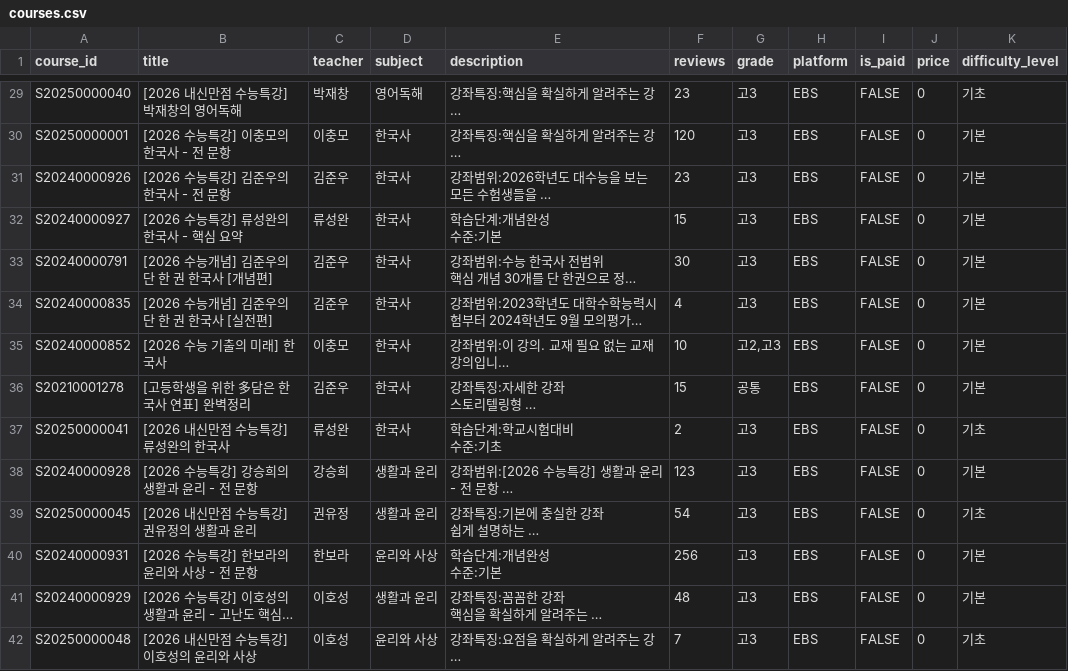
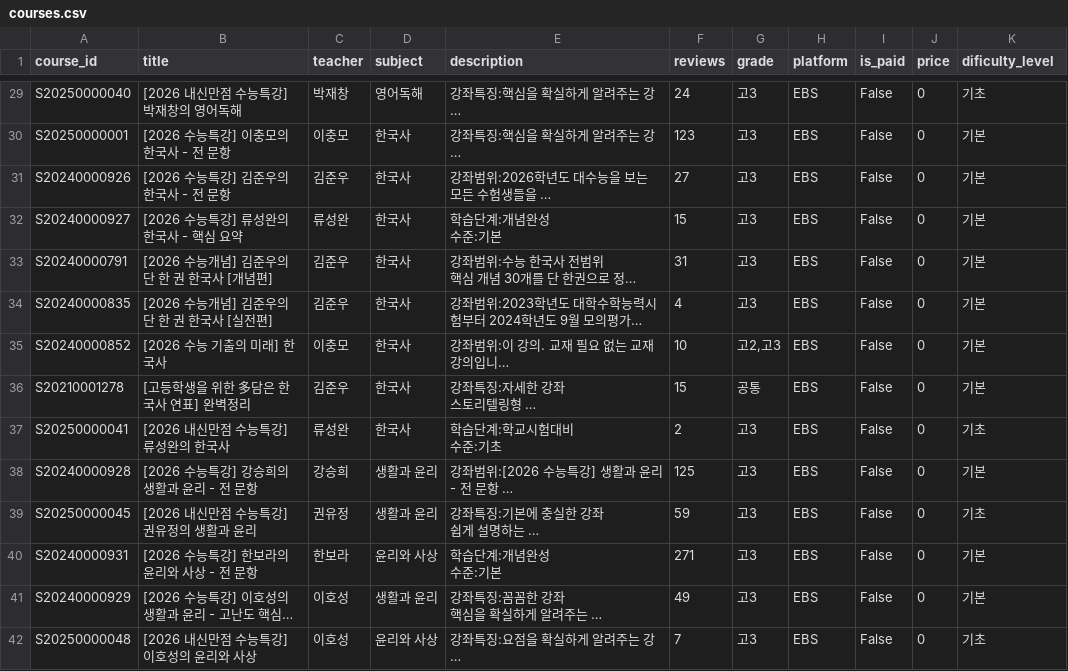
Before and after one commit to IPSI-DORI/AI-curriculum, a CSV file: courses.csv, drawn as a sheet; only a part is shown, gaps mark what is left out; long unchanged cells end in …; the diff covers the shown part only; the diff names each change by its address in the sheet, - before the commit and + after, or states it on an @@ line.

```diff
--- a/courses.csv
+++ b/courses.csv
-K1: difficulty_level
+K1: dificulty_level
-F29 (reviews): 23
+F29 (reviews): 24
-I29:I42 (is_paid): FALSE
+I29:I42 (is_paid): False
-F30 (reviews): 120
+F30 (reviews): 123
-F31 (reviews): 23
+F31 (reviews): 27
-F33 (reviews): 30
+F33 (reviews): 31
-F38 (reviews): 123
+F38 (reviews): 125
-F39 (reviews): 54
+F39 (reviews): 59
-F40 (reviews): 256
+F40 (reviews): 271
-F41 (reviews): 48
+F41 (reviews): 49
```
Also changed, not shown: 81 edited cells elsewhere in this file, lectures.csv, 2 other files.
